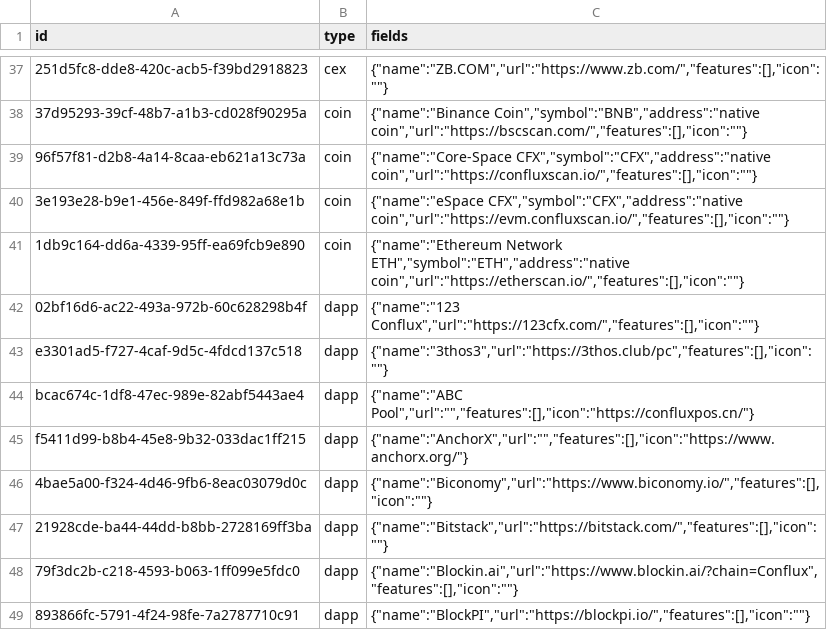
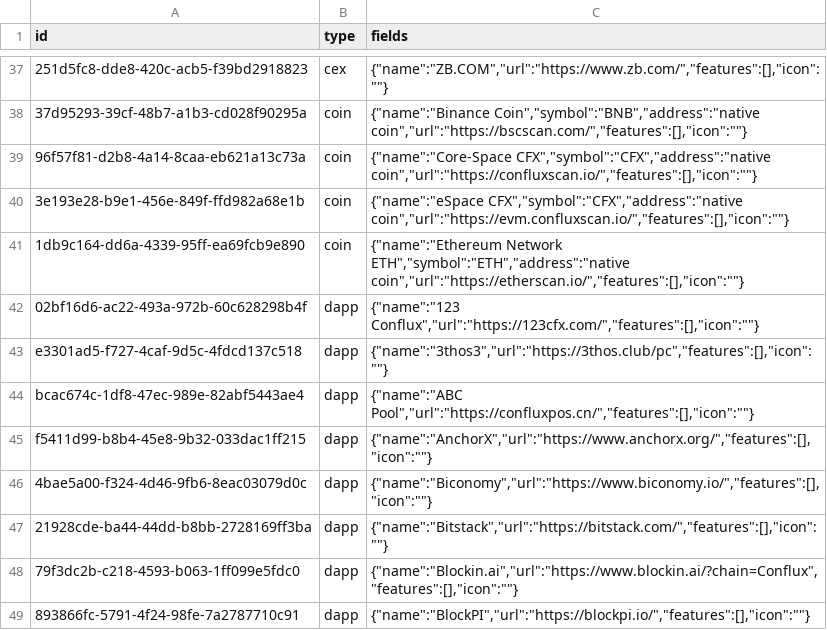
Before and after one commit to simulacrumb-glm/treegraph-graph, a CSV file: poc/nodes.csv, drawn as a sheet; only a part is shown, gaps mark what is left out; the diff names each change by its address in the sheet, - before the commit and + after, or states it on an @@ line.

Commit message:
fix url for abc anchor

```diff
--- a/poc/nodes.csv
+++ b/poc/nodes.csv
-C44 (fields): {"name":"ABC Pool","url":"","features":[],"icon":"https://confluxpos.cn/"}
+C44 (fields): {"name":"ABC Pool","url":"https://confluxpos.cn/","features":[],"icon":""}
-C45 (fields): {"name":"AnchorX","url":"","features":[],"icon":"https://www.anchorx.org/"}
+C45 (fields): {"name":"AnchorX","url":"https://www.anchorx.org/","features":[],"icon":""}
```
Also changed, not shown: 2 other files.
